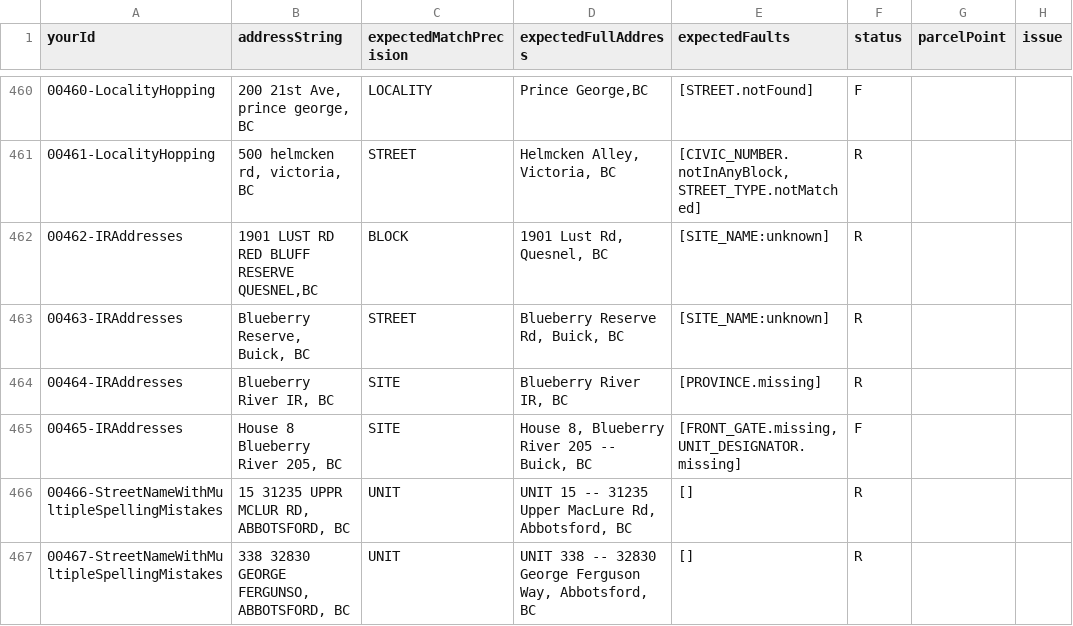
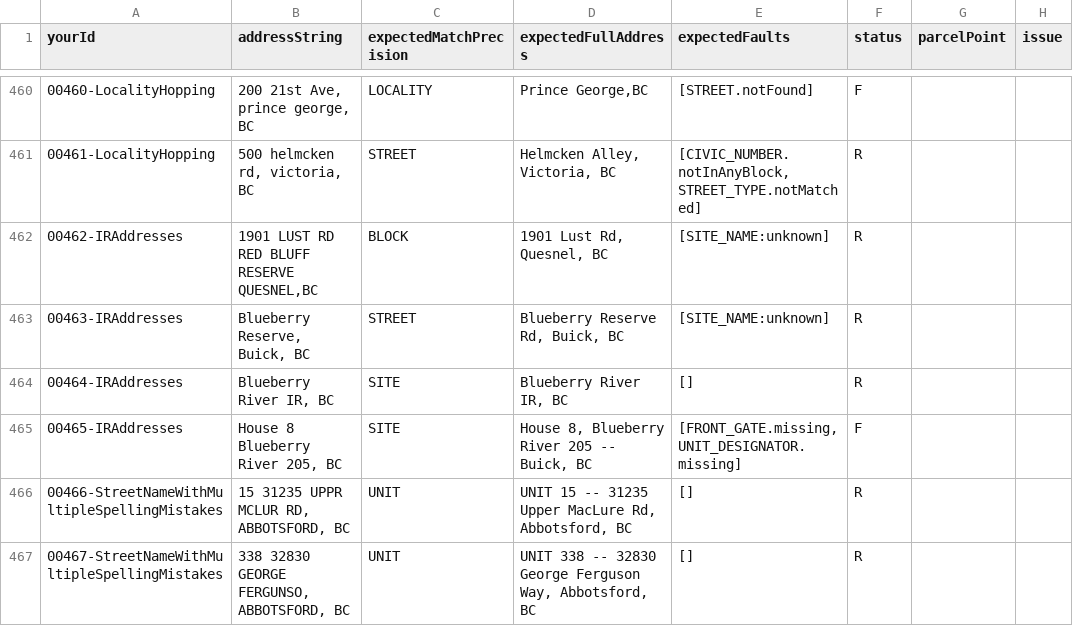
Before and after one commit to bcgov/ols-geocoder, a CSV file: atp_addresses.csv, drawn as a sheet; only a part is shown, gaps mark what is left out; the diff names each change by its address in the sheet, - before the commit and + after, or states it on an @@ line.

Commit message:
Update atp_addresses.csv

```diff
--- a/atp_addresses.csv
+++ b/atp_addresses.csv
-E464 (expectedFaults): [PROVINCE.missing]
+E464 (expectedFaults): []
```
